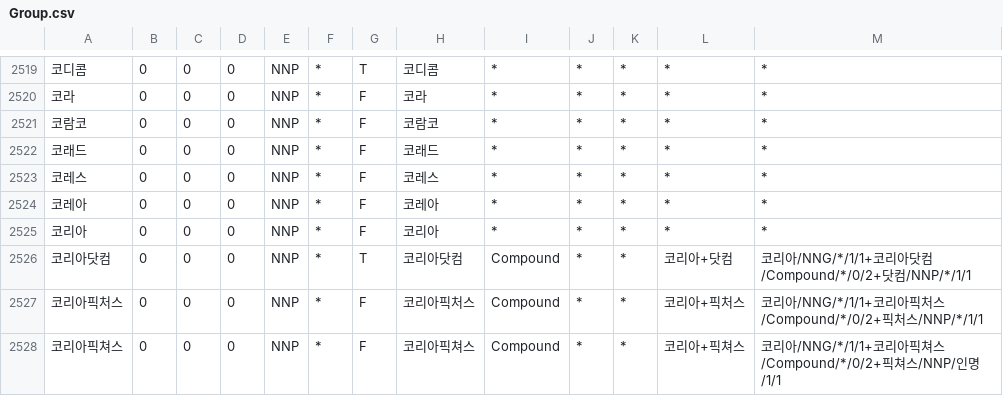
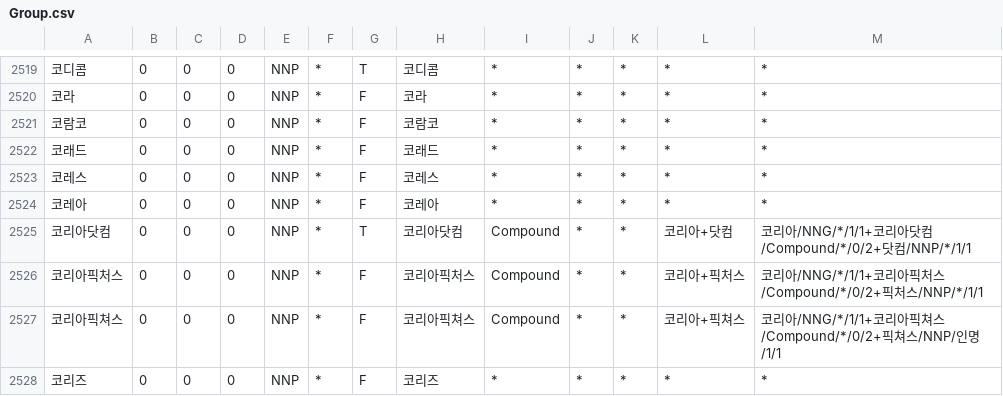
Before and after one commit to deepsearch-hq/mecab-ko-dic, a CSV file: seed/Group.csv, drawn as a sheet; only a part is shown, gaps mark what is left out; the shorter side is filled out with more unchanged rows.

```diff
--- a/seed/Group.csv
+++ b/seed/Group.csv
@@ -2524,3 +2524,2 @@
 코레아,0,0,0,NNP,*,F,코레아,*,*,*,*,*
-코리아,0,0,0,NNP,*,F,코리아,*,*,*,*,*
 코리아닷컴,0,0,0,NNP,*,T,코리아닷컴,Compound,*,*,코리아+닷컴,코리아/NNG/*/1/1+코리아닷컴/Compound/*/0/2+닷컴/NNP/*/1/1
```
Also changed, not shown: 3 other files.
